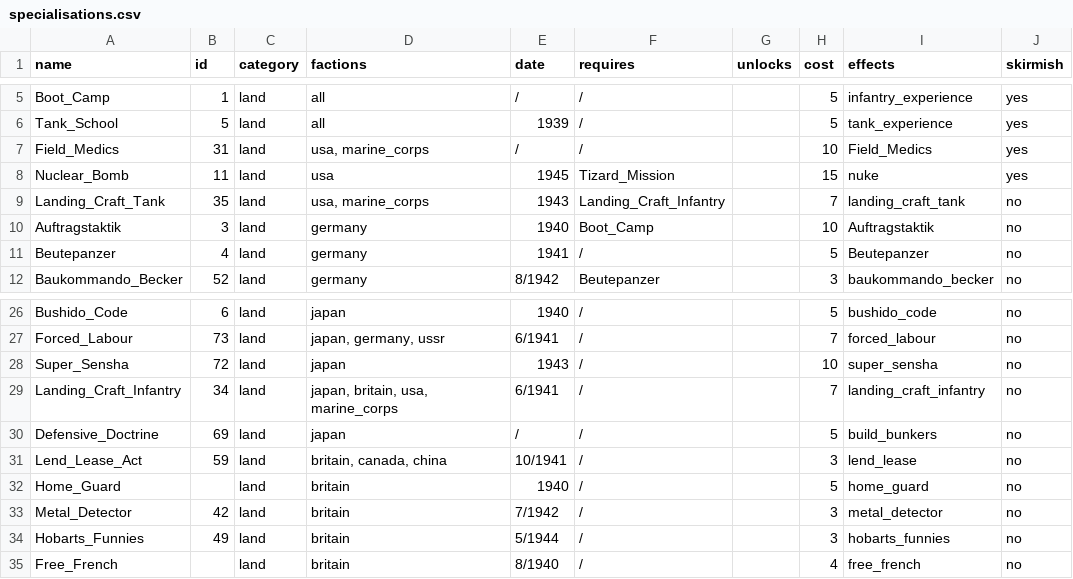
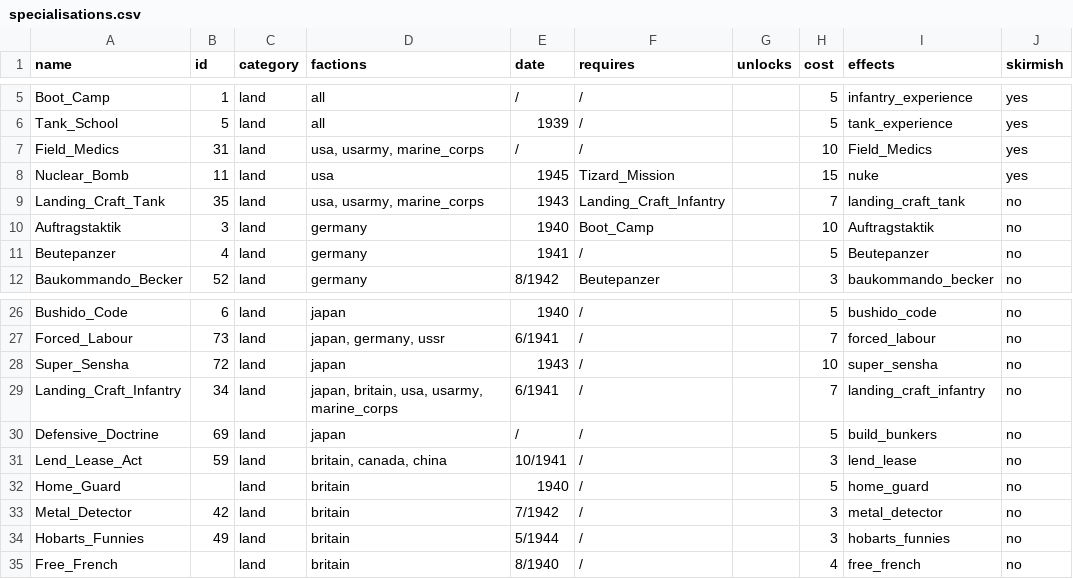
Before and after one commit to mfendek/oob_game_data_viewer, a CSV file: src/game_data/Data/specialisations.csv, drawn as a sheet; only a part is shown, gaps mark what is left out; the diff covers the shown part only.

```diff
--- a/src/game_data/Data/specialisations.csv
+++ b/src/game_data/Data/specialisations.csv
@@ -6,5 +6,5 @@ Boot_Camp;1;land;all;/;/;;5;infantry_experience;yes
 Tank_School;5;land;all;1939;/;;5;tank_experience;yes
-Field_Medics;31;land;usa, marine_corps;/;/;;10;Field_Medics;yes
+Field_Medics;31;land;usa, usarmy, marine_corps;/;/;;10;Field_Medics;yes
 Nuclear_Bomb;11;land;usa;1945;Tizard_Mission;;15;nuke;yes
-Landing_Craft_Tank;35;land;usa, marine_corps;1943;Landing_Craft_Infantry;;7;landing_craft_tank;no
+Landing_Craft_Tank;35;land;usa, usarmy, marine_corps;1943;Landing_Craft_Infantry;;7;landing_craft_tank;no
 Auftragstaktik;3;land;germany;1940;Boot_Camp;;10;Auftragstaktik;no
@@ -28,3 +28,3 @@ Forced_Labour;73;land;japan, germany, ussr;6/1941;/;;7;forced_labour;no
 Super_Sensha;72;land;japan;1943;/;;10;super_sensha;no
-Landing_Craft_Infantry;34;land;japan, britain, usa, marine_corps;6/1941;/;;7;landing_craft_infantry;no
+Landing_Craft_Infantry;34;land;japan, britain, usa, usarmy, marine_corps;6/1941;/;;7;landing_craft_infantry;no
 Defensive_Doctrine;69;land;japan;/;/;;5;build_bunkers;no
```
Also changed, not shown: 11 edited cells elsewhere in this file, src/game_data/Data/units.csv, 9 other files.
